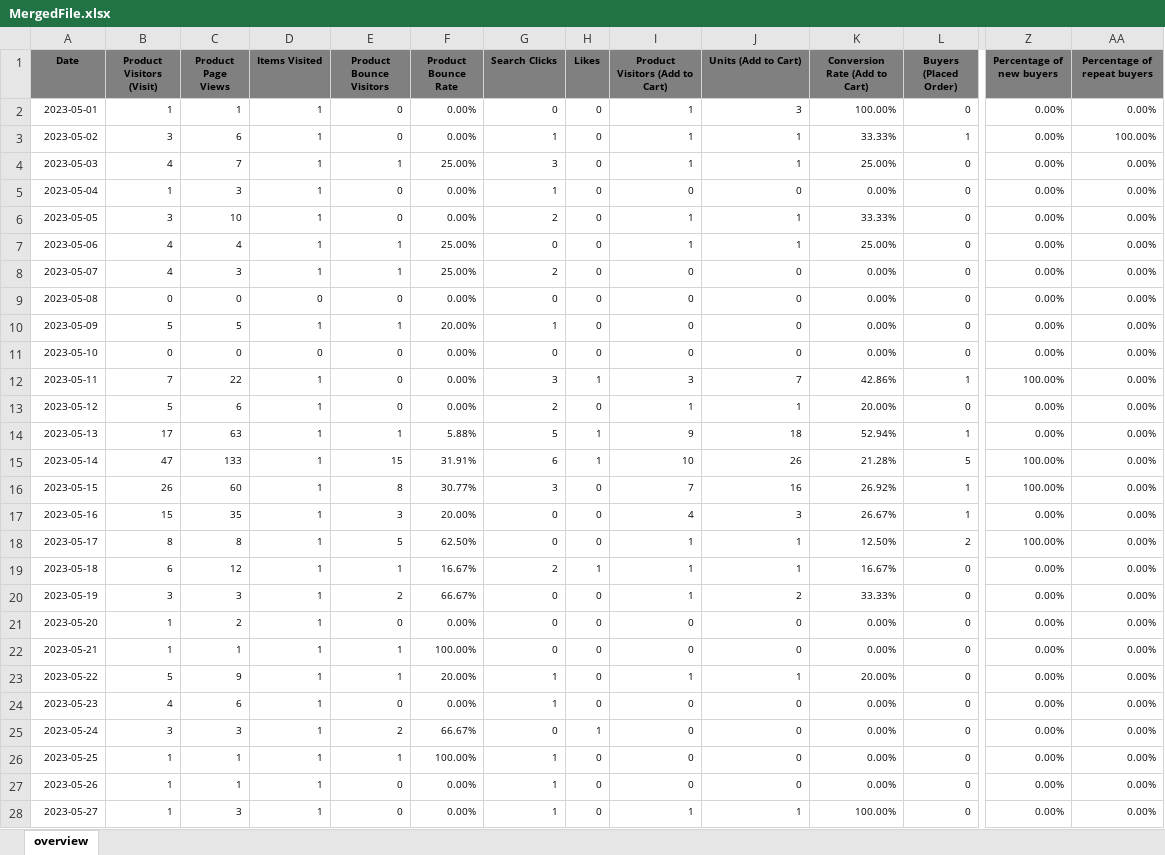
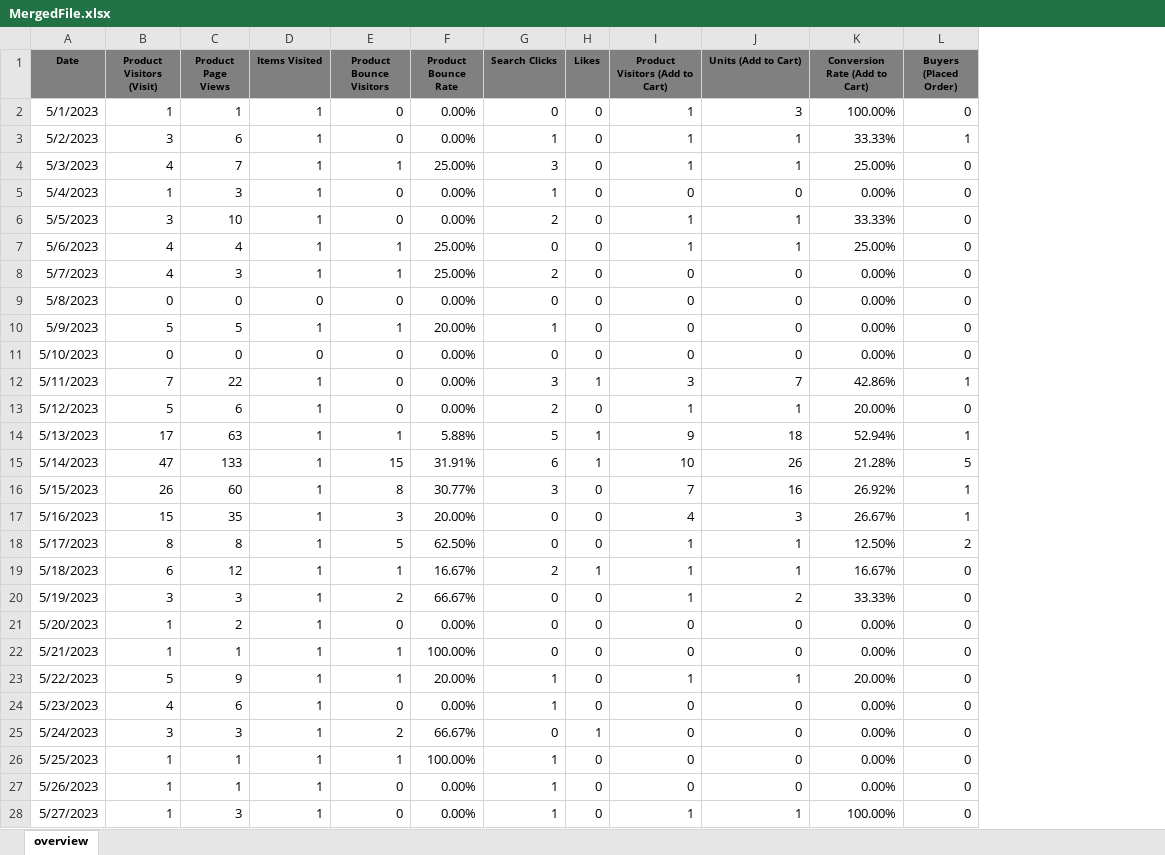
Before and after one commit to JingYuan0926/ChiliLado, an Excel workbook: MergedFile.xlsx, sheet overview, drawn as a sheet; only a part is shown, gaps mark what is left out; values as stored, in another font and other column widths than the file's, no borders; the diff covers the shown part only; the diff names each change by its address in the sheet, - before the commit and + after, or states it on an @@ line.

Commit message:
Commit

```diff
--- a/MergedFile.xlsx (sheet overview)
+++ b/MergedFile.xlsx (sheet overview)
-column Z (Percentage of new buyers), rows 2-28: 0.00% | 0.00% | 0.00% | 0.00% | 0.00% | 0.00% | 0.00% | 0.00% | 0.00% | 0.00% | 100.00% | 0.00% | 0.00% | 100.00% | 100.00% | 0.00% | 100.00% | 0.00% | 0.00% | 0.00% | 0.00% | 0.00% | 0.00% | 0.00% | 0.00% | 0.00% | 0.00%
-column AA (Percentage of repeat buyers), rows 2-28: 0.00% | 100.00% | 0.00% | 0.00% | 0.00% | 0.00% | 0.00% | 0.00% | 0.00% | 0.00% | 0.00% | 0.00% | 0.00% | 0.00% | 0.00% | 0.00% | 0.00% | 0.00% | 0.00% | 0.00% | 0.00% | 0.00% | 0.00% | 0.00% | 0.00% | 0.00% | 0.00%
-A2 (Date): 2023-05-01
+A2 (Date): 5/1/2023
@@ A2:L28 text size: larger @@
-A3 (Date): 2023-05-02
+A3 (Date): 5/2/2023
-A4 (Date): 2023-05-03
+A4 (Date): 5/3/2023
-A5 (Date): 2023-05-04
+A5 (Date): 5/4/2023
-A6 (Date): 2023-05-05
+A6 (Date): 5/5/2023
-A7 (Date): 2023-05-06
+A7 (Date): 5/6/2023
-A8 (Date): 2023-05-07
+A8 (Date): 5/7/2023
-A9 (Date): 2023-05-08
+A9 (Date): 5/8/2023
-A10 (Date): 2023-05-09
+A10 (Date): 5/9/2023
-A11 (Date): 2023-05-10
+A11 (Date): 5/10/2023
-A12 (Date): 2023-05-11
+A12 (Date): 5/11/2023
-A13 (Date): 2023-05-12
+A13 (Date): 5/12/2023
-A14 (Date): 2023-05-13
+A14 (Date): 5/13/2023
-A15 (Date): 2023-05-14
+A15 (Date): 5/14/2023
-A16 (Date): 2023-05-15
+A16 (Date): 5/15/2023
-A17 (Date): 2023-05-16
+A17 (Date): 5/16/2023
-A18 (Date): 2023-05-17
+A18 (Date): 5/17/2023
-A19 (Date): 2023-05-18
+A19 (Date): 5/18/2023
-A20 (Date): 2023-05-19
+A20 (Date): 5/19/2023
-A21 (Date): 2023-05-20
+A21 (Date): 5/20/2023
-A22 (Date): 2023-05-21
+A22 (Date): 5/21/2023
-A23 (Date): 2023-05-22
+A23 (Date): 5/22/2023
-A24 (Date): 2023-05-23
+A24 (Date): 5/23/2023
-A25 (Date): 2023-05-24
+A25 (Date): 5/24/2023
-A26 (Date): 2023-05-25
+A26 (Date): 5/25/2023
-A27 (Date): 2023-05-26
+A27 (Date): 5/26/2023
-A28 (Date): 2023-05-27
+A28 (Date): 5/27/2023
```
Also changed, not shown: 126 edited cells and cell formats elsewhere in this sheet.
